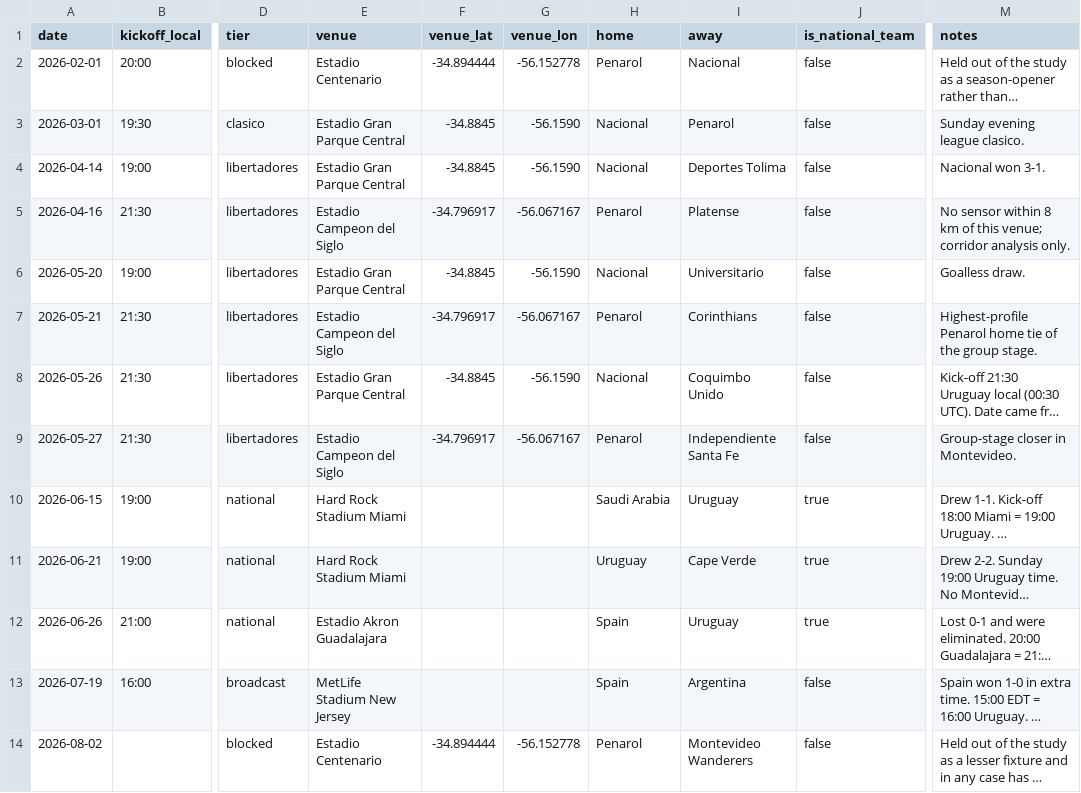
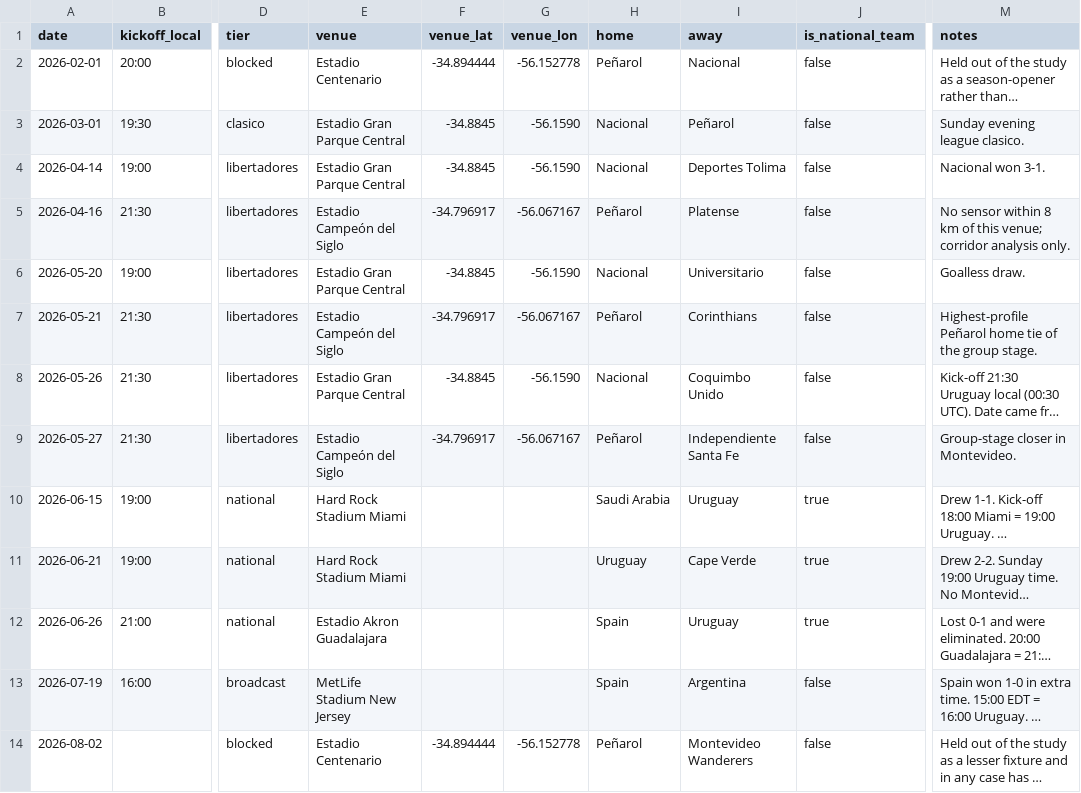
Before and after one commit to jmbejar/velocidad-montevideo, a CSV file: data/events/matches.csv, drawn as a sheet; only a part is shown, gaps mark what is left out; long unchanged cells end in …; the diff names each change by its address in the sheet, - before the commit and + after, or states it on an @@ line.

```diff
--- a/data/events/matches.csv
+++ b/data/events/matches.csv
-H2 (home): Penarol
+H2 (home): Peñarol
-I3 (away): Penarol
+I3 (away): Peñarol
-E5 (venue): Estadio Campeon del Siglo
+E5 (venue): Estadio Campeón del Siglo
-H5 (home): Penarol
+H5 (home): Peñarol
-E7 (venue): Estadio Campeon del Siglo
+E7 (venue): Estadio Campeón del Siglo
-H7 (home): Penarol
+H7 (home): Peñarol
-M7 (notes): Highest-profile Penarol home tie…
+M7 (notes): Highest-profile Peñarol home tie…
-E9 (venue): Estadio Campeon del Siglo
+E9 (venue): Estadio Campeón del Siglo
-H9 (home): Penarol
+H9 (home): Peñarol
-H14 (home): Penarol
+H14 (home): Peñarol
```
Also changed, not shown: 3 other files.
